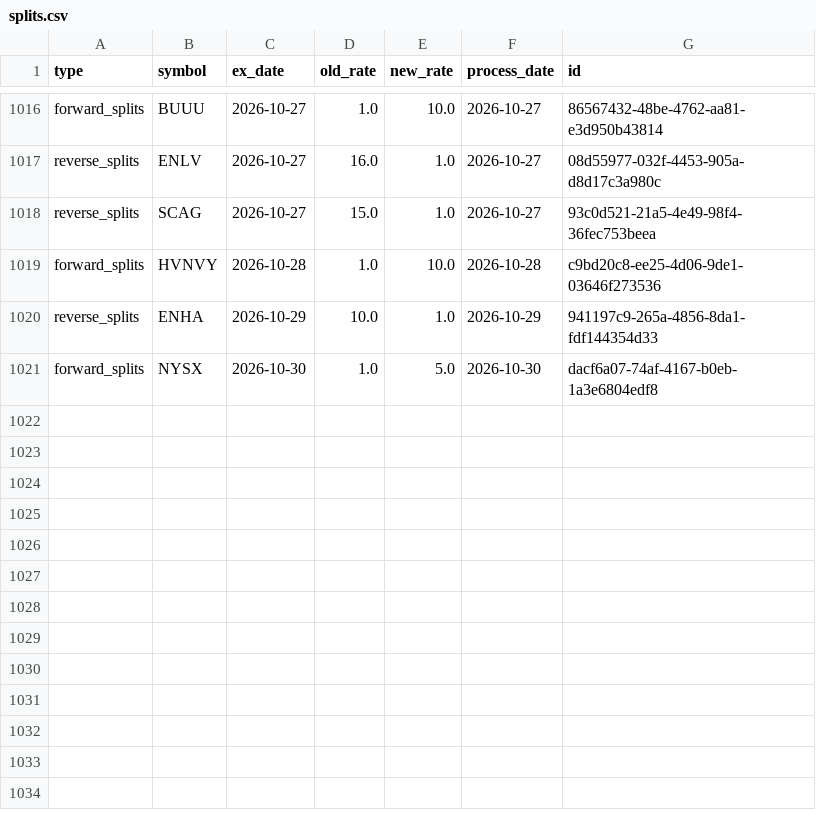
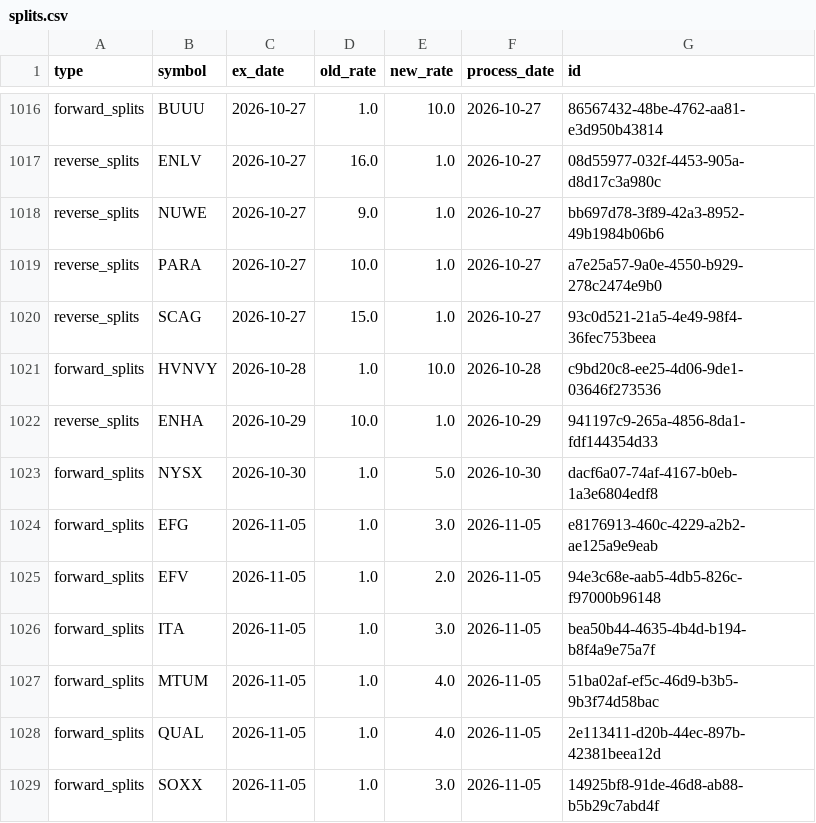
Before and after one commit to jayc950807/surge-scanner, a CSV file: data/ohlcv/splits.csv, drawn as a sheet; only a part is shown, gaps mark what is left out; the diff names each change by its address in the sheet, - before the commit and + after, or states it on an @@ line.

```diff
--- a/data/ohlcv/splits.csv
+++ b/data/ohlcv/splits.csv
+row 1018: reverse_splits | NUWE | 2026-10-27 | 9.0 | 1.0 | 2026-10-27 | bb697d78-3f89-42a3-8952-49b1984b06b6
+row 1019: reverse_splits | PARA | 2026-10-27 | 10.0 | 1.0 | 2026-10-27 | a7e25a57-9a0e-4550-b929-278c2474e9b0
+row 1024: forward_splits | EFG | 2026-11-05 | 1.0 | 3.0 | 2026-11-05 | e8176913-460c-4229-a2b2-ae125a9e9eab
+row 1025: forward_splits | EFV | 2026-11-05 | 1.0 | 2.0 | 2026-11-05 | 94e3c68e-aab5-4db5-826c-f97000b96148
+row 1026: forward_splits | ITA | 2026-11-05 | 1.0 | 3.0 | 2026-11-05 | bea50b44-4635-4b4d-b194-b8f4a9e75a7f
+row 1027: forward_splits | MTUM | 2026-11-05 | 1.0 | 4.0 | 2026-11-05 | 51ba02af-ef5c-46d9-b3b5-9b3f74d58bac
+row 1028: forward_splits | QUAL | 2026-11-05 | 1.0 | 4.0 | 2026-11-05 | 2e113411-d20b-44ec-897b-42381beea12d
+row 1029: forward_splits | SOXX | 2026-11-05 | 1.0 | 3.0 | 2026-11-05 | 14925bf8-91de-46d8-ab88-b5b29c7abd4f
```
Also changed, not shown: data/ohlcv/universe.csv, data/watchlist.csv, 3 other files.
